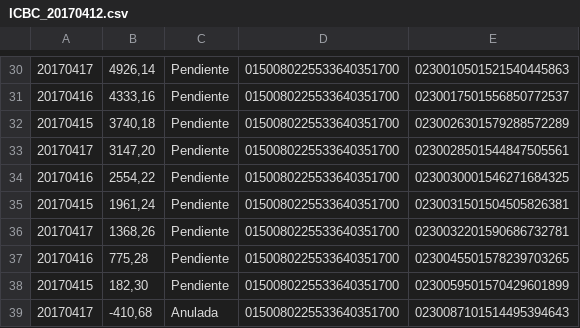
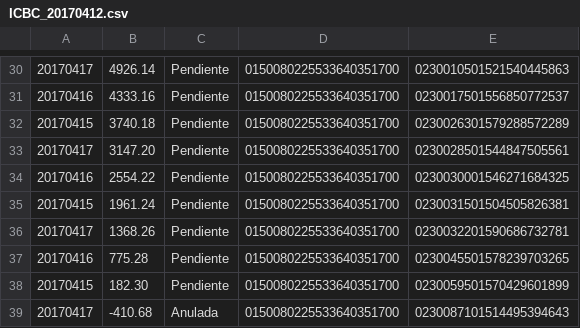
Before and after one commit to eze1214/so7508Fiuba, a CSV file: novedades/ICBC_20170412.csv, drawn as a sheet; only a part is shown, gaps mark what is left out; the diff covers the shown part only.

```diff
--- a/novedades/ICBC_20170412.csv
+++ b/novedades/ICBC_20170412.csv
@@ -30,10 +30,10 @@
-20170417;4926,14;Pendiente;0150080225533640351700;0230010501521540445863
-20170416;4333,16;Pendiente;0150080225533640351700;0230017501556850772537
-20170415;3740,18;Pendiente;0150080225533640351700;0230026301579288572289
-20170417;3147,20;Pendiente;0150080225533640351700;0230028501544847505561
-20170416;2554,22;Pendiente;0150080225533640351700;0230030001546271684325
-20170415;1961,24;Pendiente;0150080225533640351700;0230031501504505826381
-20170417;1368,26;Pendiente;0150080225533640351700;0230032201590686732781
-20170416;775,28;Pendiente;0150080225533640351700;0230045501578239703265
-20170415;182,30;Pendiente;0150080225533640351700;0230059501570429601899
-20170417;-410,68;Anulada;0150080225533640351700;0230087101514495394643
+20170417;4926.14;Pendiente;0150080225533640351700;0230010501521540445863
+20170416;4333.16;Pendiente;0150080225533640351700;0230017501556850772537
+20170415;3740.18;Pendiente;0150080225533640351700;0230026301579288572289
+20170417;3147.20;Pendiente;0150080225533640351700;0230028501544847505561
+20170416;2554.22;Pendiente;0150080225533640351700;0230030001546271684325
+20170415;1961.24;Pendiente;0150080225533640351700;0230031501504505826381
+20170417;1368.26;Pendiente;0150080225533640351700;0230032201590686732781
+20170416;775.28;Pendiente;0150080225533640351700;0230045501578239703265
+20170415;182.30;Pendiente;0150080225533640351700;0230059501570429601899
+20170417;-410.68;Anulada;0150080225533640351700;0230087101514495394643
```
Also changed, not shown: 28 edited cells elsewhere in this file, novedades/BACOR_20170413.csv, novedades/BBVA_20170410.csv, 6 other files.
